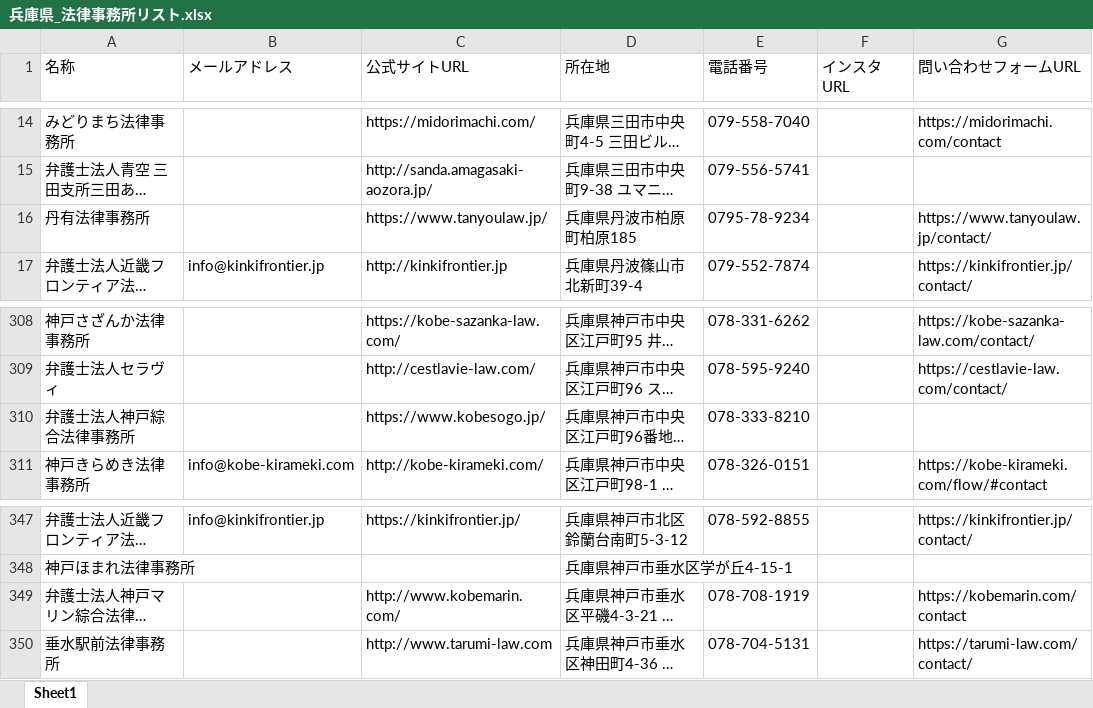
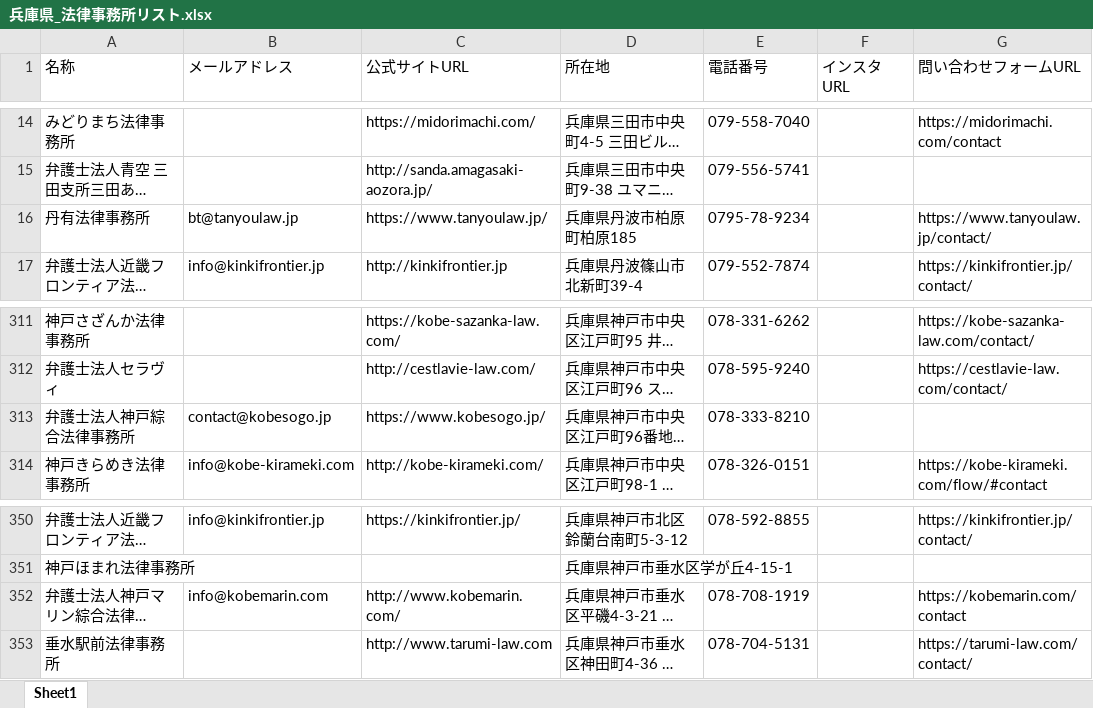
Before and after one commit to osamu5776-coder/Web-Data-Collection, an Excel workbook: 兵庫県_法律事務所リスト.xlsx, sheet Sheet1, drawn as a sheet; only a part is shown, gaps mark what is left out; long unchanged cells end in …; values as stored, in another font and other column widths than the file's, no borders; addresses are those after the commit; the diff covers the shown part only; the diff names each change by its address in the sheet, - before the commit and + after, or states it on an @@ line.

```diff
--- a/兵庫県_法律事務所リスト.xlsx (sheet Sheet1)
+++ b/兵庫県_法律事務所リスト.xlsx (sheet Sheet1)
-B16 (メールアドレス): (empty)
+B16 (メールアドレス): bt@tanyoulaw.jp
-B313 (メールアドレス): (empty)
+B313 (メールアドレス): contact@kobesogo.jp
-B352 (メールアドレス): (empty)
+B352 (メールアドレス): info@kobemarin.com
```
Also changed, not shown: 5 added rows and 4 edited cells elsewhere in this sheet, 1 other file.
